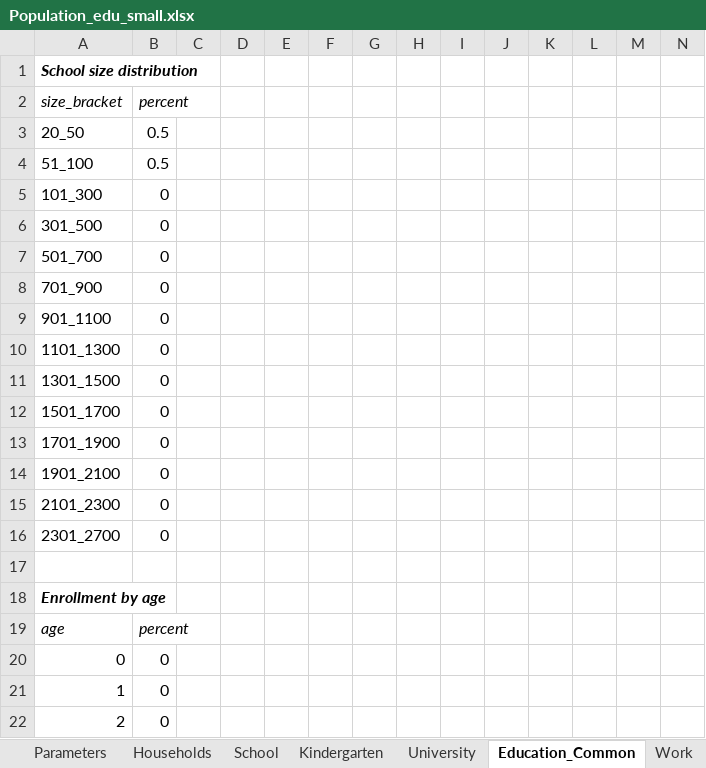
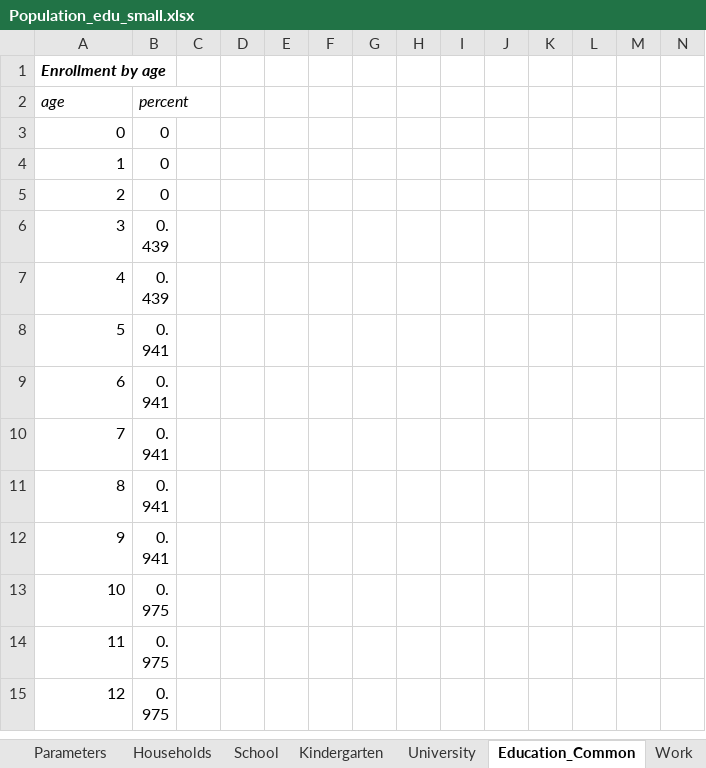
Before and after one commit to IvanKozlov98/neo_covasim, an Excel workbook: covasim_webapp/tmp_excels/Population_edu_small.xlsx, sheet Education_Common, drawn as a sheet; only a part is shown; the shorter side is filled out with more unchanged rows; values as stored, in another font and other column widths than the file's, no borders; rows hold the shown columns only; the diff names each change by its address in the sheet, - before the commit and + after, or states it on an @@ line.

```diff
--- a/covasim_webapp/tmp_excels/Population_edu_small.xlsx (sheet Education_Common)
+++ b/covasim_webapp/tmp_excels/Population_edu_small.xlsx (sheet Education_Common)
-row 1: School size distribution
-row 2: size_bracket | percent
-row 3: 20_50 | 0.5
-row 4: 51_100 | 0.5
-row 5: 101_300 | 0
-row 6: 301_500 | 0
-row 7: 501_700 | 0
-row 8: 701_900 | 0
-row 9: 901_1100 | 0
-row 10: 1101_1300 | 0
-row 11: 1301_1500 | 0
-row 12: 1501_1700 | 0
-row 13: 1701_1900 | 0
-row 14: 1901_2100 | 0
-row 15: 2101_2300 | 0
-row 16: 2301_2700 | 0
-row 17: (empty)
```
Also changed, not shown: 11 other files.
